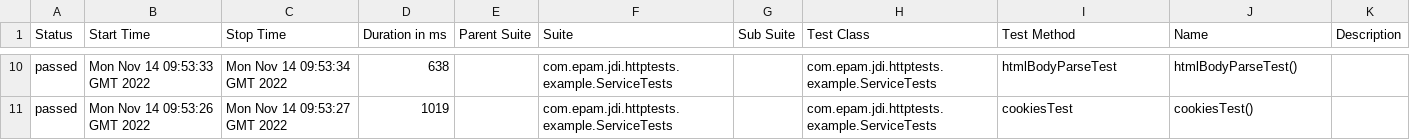
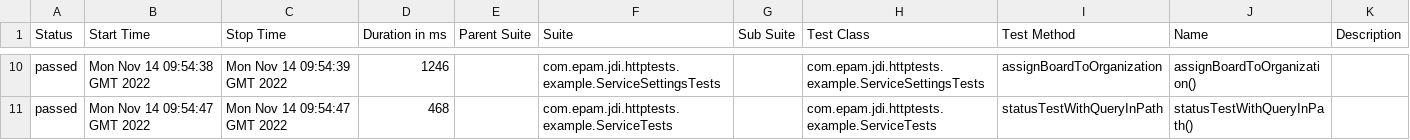
Before and after one commit to jdi-templates/jdi-dark-junit-template, a CSV file: 7/data/suites.csv, drawn as a sheet; only a part is shown, gaps mark what is left out; the diff covers the shown part only.

```diff
--- a/7/data/suites.csv
+++ b/7/data/suites.csv
@@ -10,2 +10,2 @@
-"passed","Mon Nov 14 09:53:33 GMT 2022","Mon Nov 14 09:53:34 GMT 2022","638","","com.epam.jdi.httptests.example.ServiceTests","","com.epam.jdi.httptests.example.ServiceTests","htmlBodyParseTest","htmlBodyParseTest()",""
-"passed","Mon Nov 14 09:53:26 GMT 2022","Mon Nov 14 09:53:27 GMT 2022","1019","","com.epam.jdi.httptests.example.ServiceTests","","com.epam.jdi.httptests.example.ServiceTests","cookiesTest","cookiesTest()",""
+"passed","Mon Nov 14 09:54:38 GMT 2022","Mon Nov 14 09:54:39 GMT 2022","1246","","com.epam.jdi.httptests.example.ServiceSettingsTests","","com.epam.jdi.httptests.example.ServiceSettingsTests","assignBoardToOrganization","assignBoardToOrganization()",""
+"passed","Mon Nov 14 09:54:47 GMT 2022","Mon Nov 14 09:54:47 GMT 2022","468","","com.epam.jdi.httptests.example.ServiceTests","","com.epam.jdi.httptests.example.ServiceTests","statusTestWithQueryInPath","statusTestWithQueryInPath()",""
```
Also changed, not shown: 2 added rows, 2 removed rows and 26 edited cells elsewhere in this file, 37 other files.
